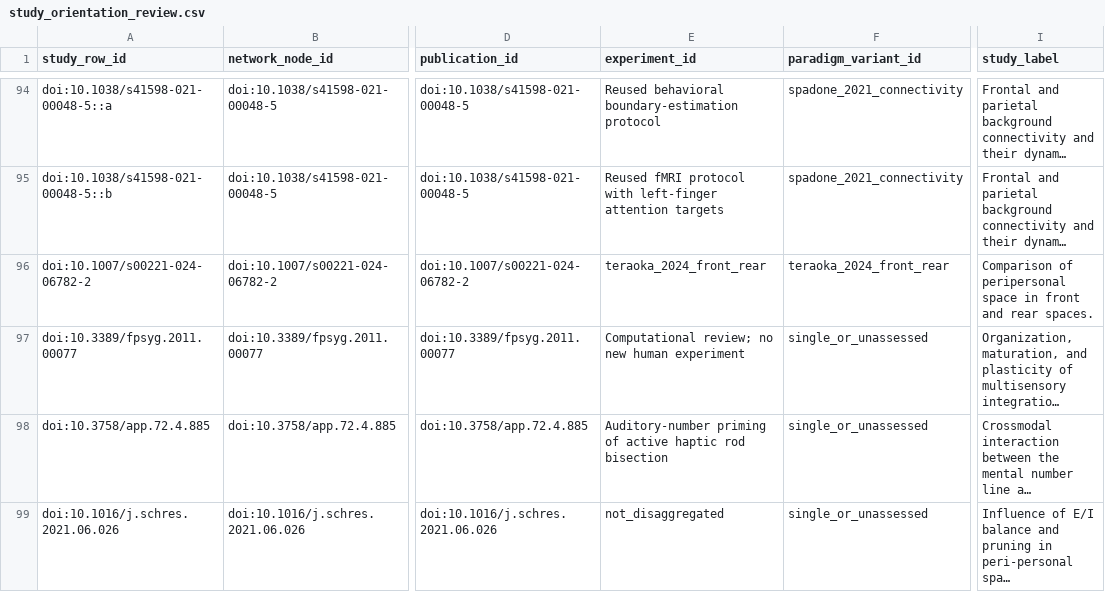
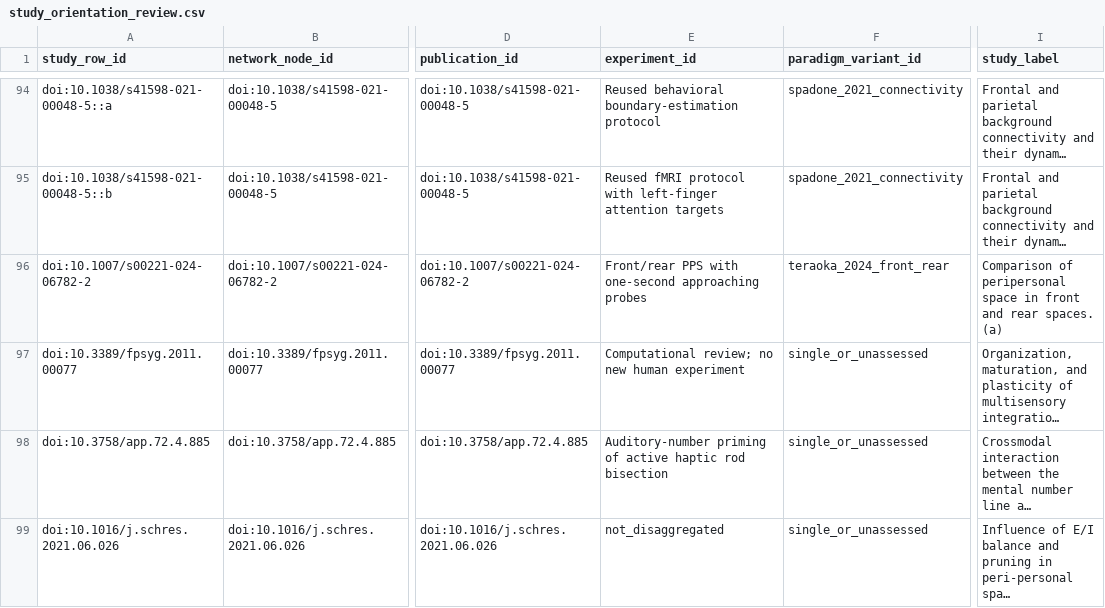
Before and after one commit to GeorgeFejer91/pps-kit, a CSV file: For-AI/research/literature/audiotactile-paper-metadata-audit/publication-parameter-matrix/study_orientation_review.csv, drawn as a sheet; only a part is shown, gaps mark what is left out; long unchanged cells end in …; the diff names each change by its address in the sheet, - before the commit and + after, or states it on an @@ line.

Commit message:
feat(research): audit short front-rear probe and warning anchors

```diff
--- a/For-AI/research/literature/audiotactile-paper-metadata-audit/publication-parameter-matrix/study_orientation_review.csv
+++ b/For-AI/research/literature/audiotactile-paper-metadata-audit/publication-parameter-matrix/study_orientation_review.csv
-E96 (experiment_id): teraoka_2024_front_rear
+E96 (experiment_id): Front/rear PPS with one-second approaching probes
-I96 (study_label): …rear spaces.
+I96 (study_label): …rear spaces. (a)
```
Also changed, not shown: For-AI/research/literature/audiotactile-paper-metadata-audit/publication-parameter-matrix/parsimonious_contract_summary.csv, For-AI/research/literature/audiotactile-paper-metadata-audit/publication-parameter-matrix/study_instance_parsimonious_status_matrix.csv, 20 other files.
